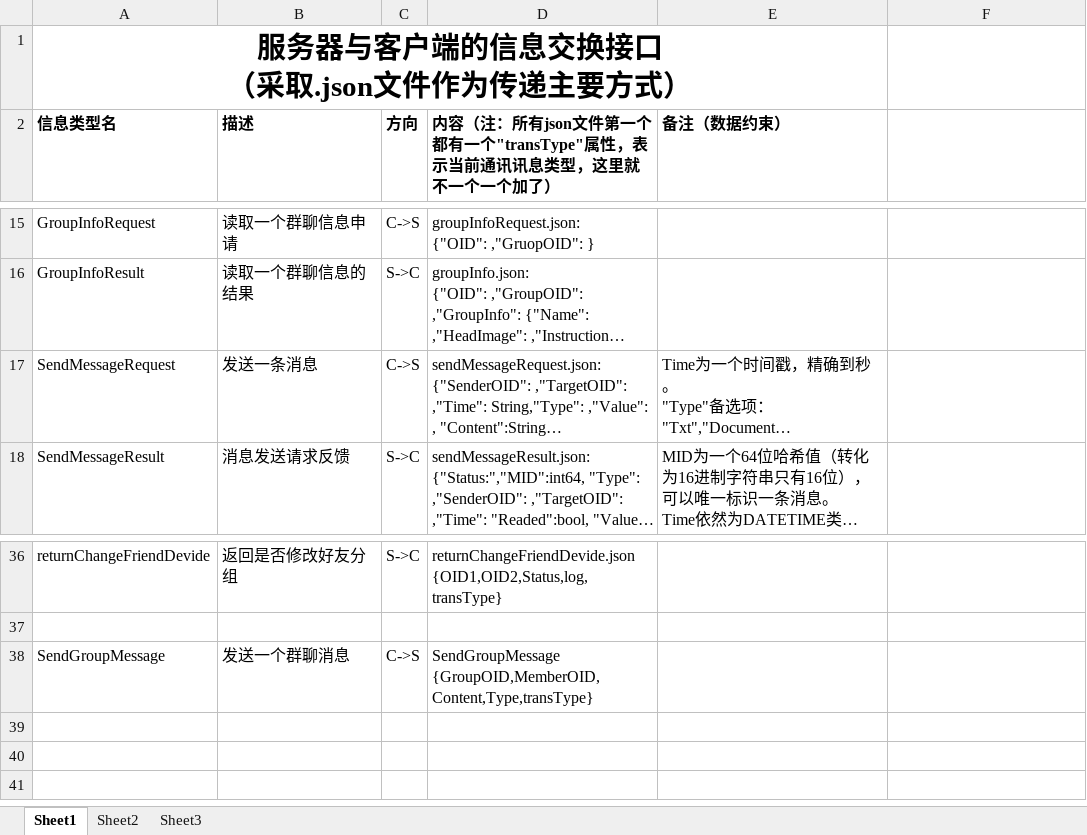
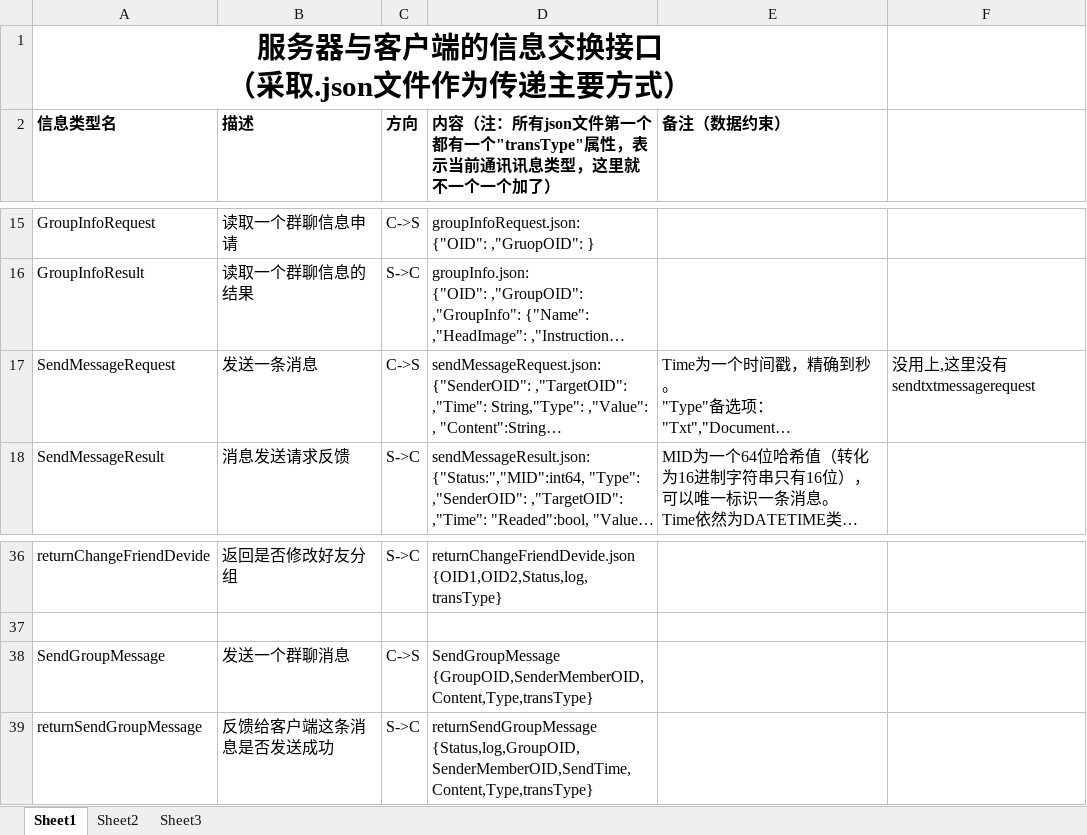
Before and after one commit to Sjeary/OnPointLinkDocument, an Excel workbook: 数据库与客户端信息交换方式/信息交换类型.xlsx, sheet Sheet1, drawn as a sheet; only a part is shown, gaps mark what is left out; long unchanged cells end in …; values as stored, in another font and other column widths than the file's, no borders; ↵ is a line break in a cell; the diff names each change by its address in the sheet, - before the commit and + after, or states it on an @@ line.

Commit message:
修改端口

```diff
--- a/数据库与客户端信息交换方式/信息交换类型.xlsx (sheet Sheet1)
+++ b/数据库与客户端信息交换方式/信息交换类型.xlsx (sheet Sheet1)
-F17: (empty)
+F17: 没用上,这里没有sendtxtmessagerequest
-D38: SendGroupMessage ↵ {GroupOID,MemberOID,Content,Type,transType}
+D38: SendGroupMessage ↵ {GroupOID,SenderMemberOID,Content,Type,transType}
+row 39: returnSendGroupMessage | 反馈给客户端这条消息是否发送成功 | S->C | returnSendGroupMessage ↵ {Status,log,GroupOID,SenderMemberOID,SendTime,Content,Type,transType}
```
